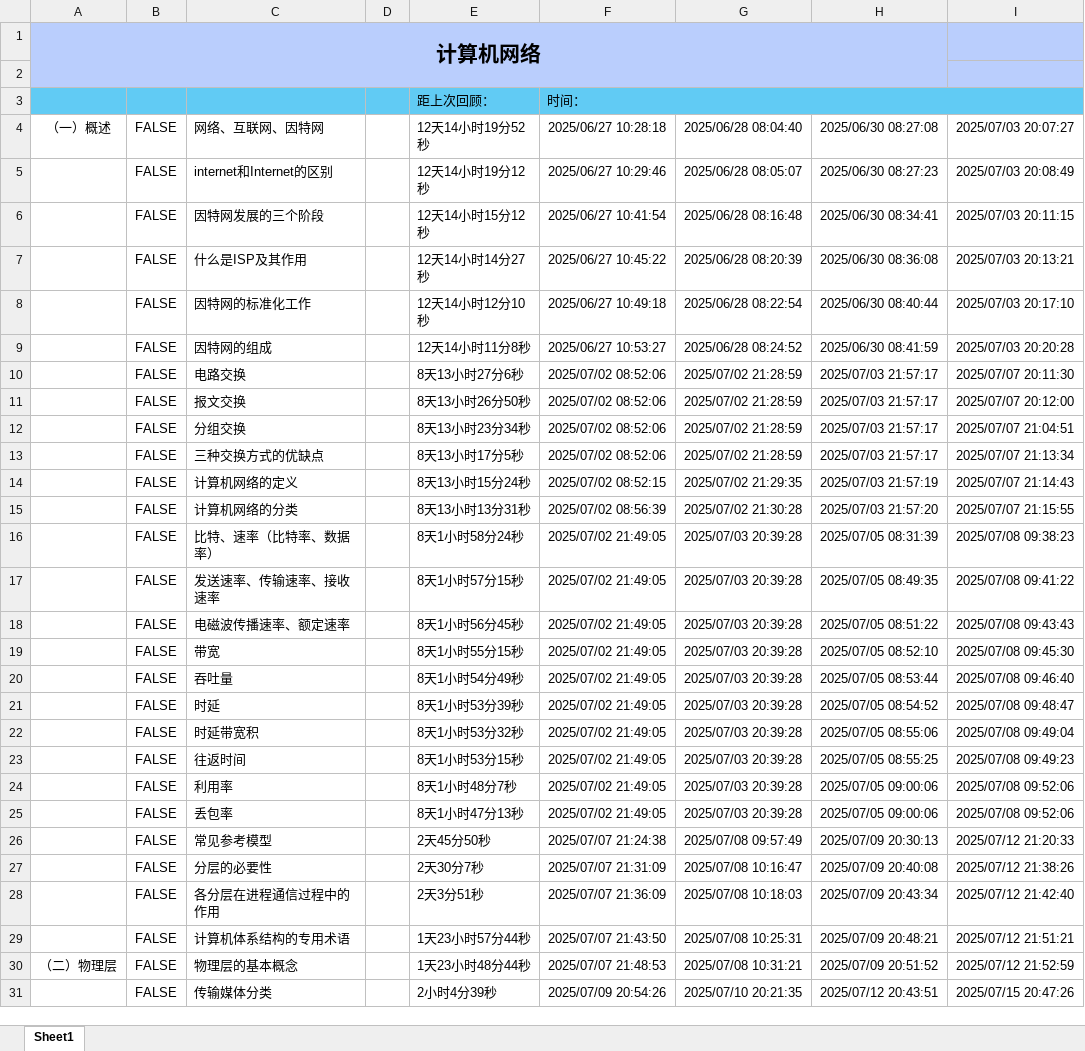
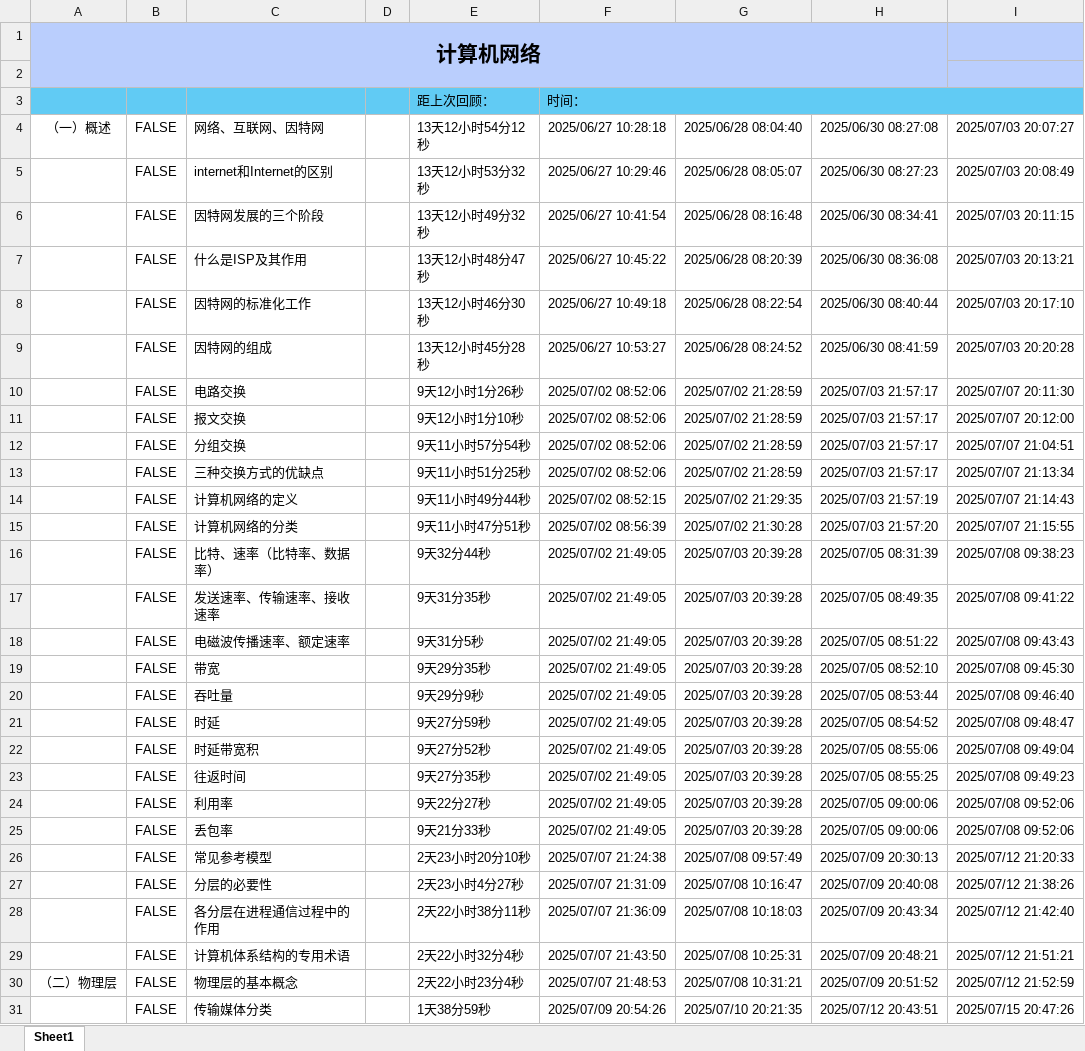
Before and after one commit to starfruit-gh/BasicKnowledge_checklist, an Excel workbook: 计算机网络.xlsm, sheet Sheet1, drawn as a sheet; only a part is shown; values as stored, in another font and other column widths than the file's, no borders; charts and pictures not drawn; the diff covers the shown part only; the diff names each change by its address in the sheet, - before the commit and + after, or states it on an @@ line.

Commit message:
回顾：可靠传输、停止等待协议SW。新学：回退N帧协议

```diff
--- a/计算机网络.xlsm (sheet Sheet1)
+++ b/计算机网络.xlsm (sheet Sheet1)
-E4: 12天14小时19分52秒
+E4: 13天12小时54分12秒
-E5: 12天14小时19分12秒
+E5: 13天12小时53分32秒
-E6: 12天14小时15分12秒
+E6: 13天12小时49分32秒
-E7: 12天14小时14分27秒
+E7: 13天12小时48分47秒
-E8: 12天14小时12分10秒
+E8: 13天12小时46分30秒
-E9: 12天14小时11分8秒
+E9: 13天12小时45分28秒
-E10: 8天13小时27分6秒
+E10: 9天12小时1分26秒
-E11: 8天13小时26分50秒
+E11: 9天12小时1分10秒
-E12: 8天13小时23分34秒
+E12: 9天11小时57分54秒
-E13: 8天13小时17分5秒
+E13: 9天11小时51分25秒
-E14: 8天13小时15分24秒
+E14: 9天11小时49分44秒
-E15: 8天13小时13分31秒
+E15: 9天11小时47分51秒
-E16: 8天1小时58分24秒
+E16: 9天32分44秒
-E17: 8天1小时57分15秒
+E17: 9天31分35秒
-E18: 8天1小时56分45秒
+E18: 9天31分5秒
-E19: 8天1小时55分15秒
+E19: 9天29分35秒
-E20: 8天1小时54分49秒
+E20: 9天29分9秒
-E21: 8天1小时53分39秒
+E21: 9天27分59秒
-E22: 8天1小时53分32秒
+E22: 9天27分52秒
-E23: 8天1小时53分15秒
+E23: 9天27分35秒
-E24: 8天1小时48分7秒
+E24: 9天22分27秒
-E25: 8天1小时47分13秒
+E25: 9天21分33秒
-E26: 2天45分50秒
+E26: 2天23小时20分10秒
-E27: 2天30分7秒
+E27: 2天23小时4分27秒
-E28: 2天3分51秒
+E28: 2天22小时38分11秒
-E29: 1天23小时57分44秒
+E29: 2天22小时32分4秒
-E30: 1天23小时48分44秒
+E30: 2天22小时23分4秒
-E31: 2小时4分39秒
+E31: 1天38分59秒
```
Also changed, not shown: 22 edited cells elsewhere in this sheet.
